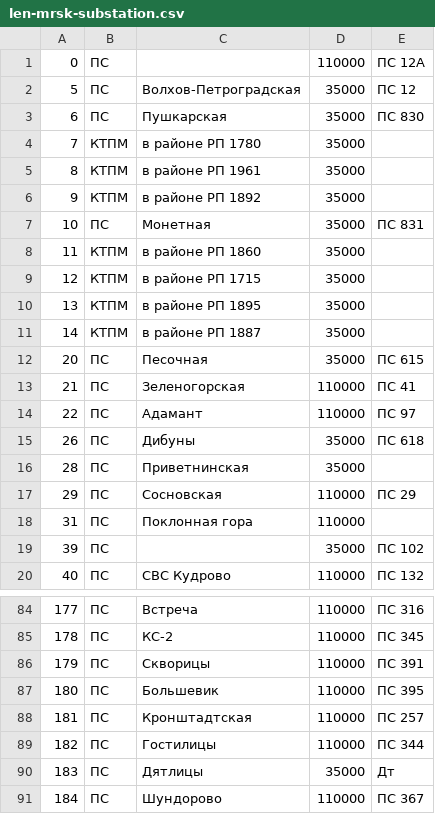
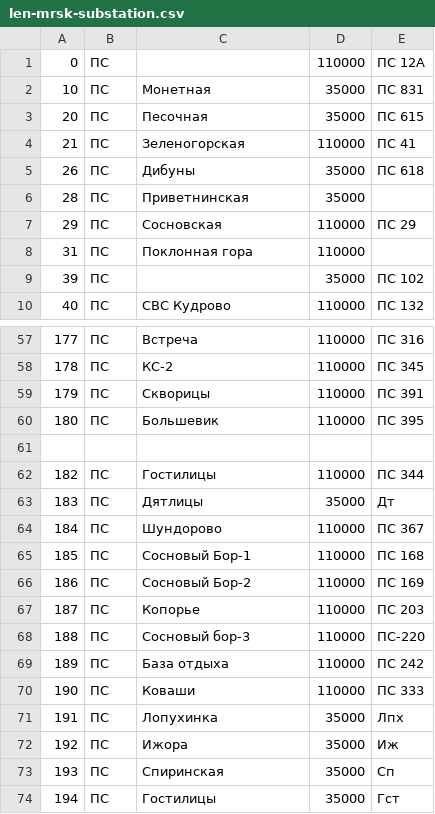
Before and after one commit to freeExec/PSV-external-data, a CSV file: len-mrsk-substation.csv, drawn as a sheet; only a part is shown, gaps mark what is left out; the shorter side is filled out with more unchanged rows; the diff covers the shown part only.

```diff
--- a/len-mrsk-substation.csv
+++ b/len-mrsk-substation.csv
@@ -1,15 +1,5 @@
 0;"ПС";;110000;"ПС 12А"
-5;"ПС";"Волхов-Петроградская";35000;"ПС 12"
-6;"ПС";"Пушкарская";35000;"ПС 830"
-7;"КТПМ";"в районе РП 1780";35000;
-8;"КТПМ";"в районе РП 1961";35000;
-9;"КТПМ";"в районе РП 1892";35000;
 10;"ПС";"Монетная";35000;"ПС 831"
-11;"КТПМ";"в районе РП 1860";35000;
-12;"КТПМ";"в районе РП 1715";35000;
-13;"КТПМ";"в районе РП 1895";35000;
-14;"КТПМ";"в районе РП 1887";35000;
 20;"ПС";"Песочная";35000;"ПС 615"
 21;"ПС";"Зеленогорская";110000;"ПС 41"
-22;"ПС";"Адамант";110000;"ПС 97"
 26;"ПС";"Дибуны";35000;"ПС 618"
@@ -87,3 +60,3 @@
 180;"ПС";"Большевик";110000;"ПС 395"
-181;"ПС";"Кронштадтская";110000;"ПС 257"
+;;;;
 182;"ПС";"Гостилицы";110000;"ПС 344"
```
Also changed, not shown: 17 removed rows elsewhere in this file, spe-mrsk-substation.csv.
